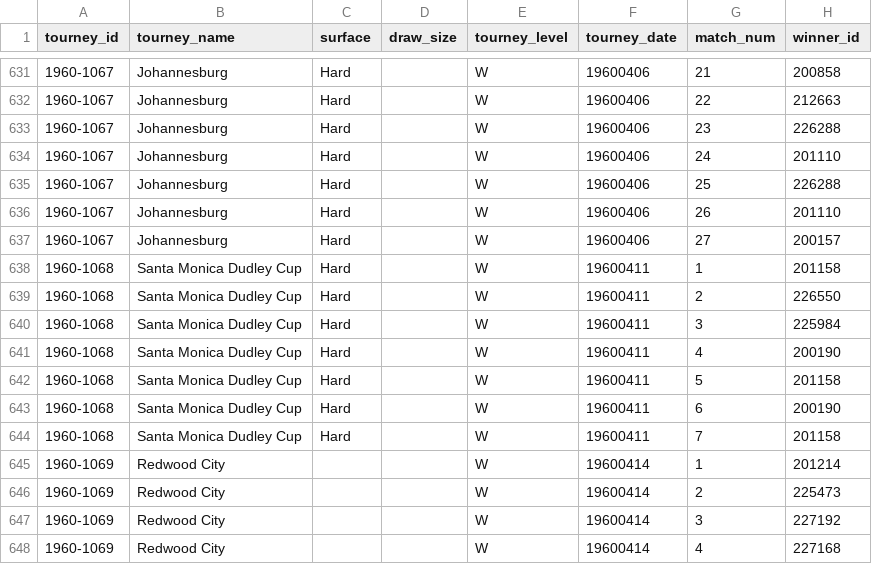
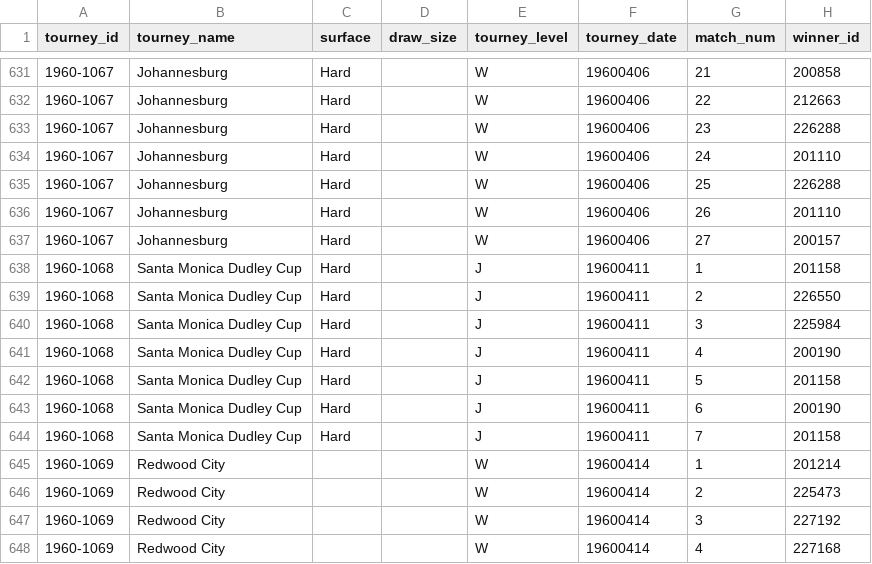
Before and after one commit to JeffSackmann/tennis_wta, a CSV file: wta_matches_1960.csv, drawn as a sheet; only a part is shown, gaps mark what is left out; the diff names each change by its address in the sheet, - before the commit and + after, or states it on an @@ line.

Commit message:
fix tourney level
1960 dudley cup -> juniors.

also added first names / bio data for a few players, and added many players for upcoming 1940 results.

```diff
--- a/wta_matches_1960.csv
+++ b/wta_matches_1960.csv
-E638:E644 (tourney_level): W
+E638:E644 (tourney_level): J
```
Also changed, not shown: 1 other file.
